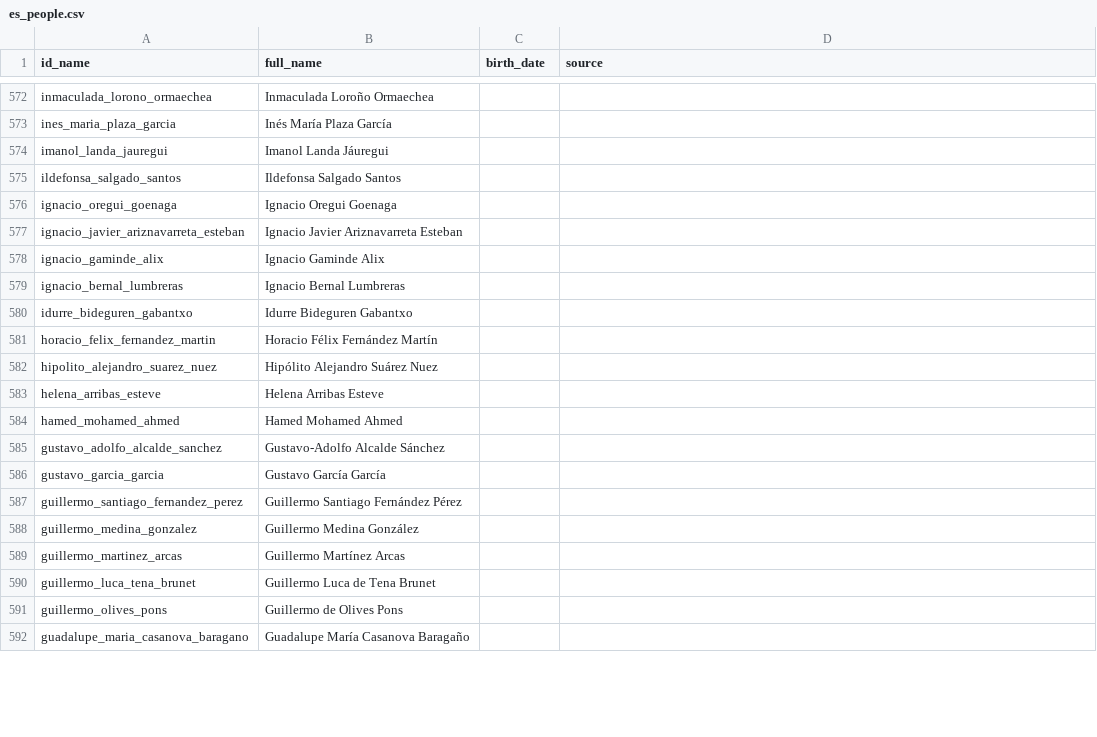
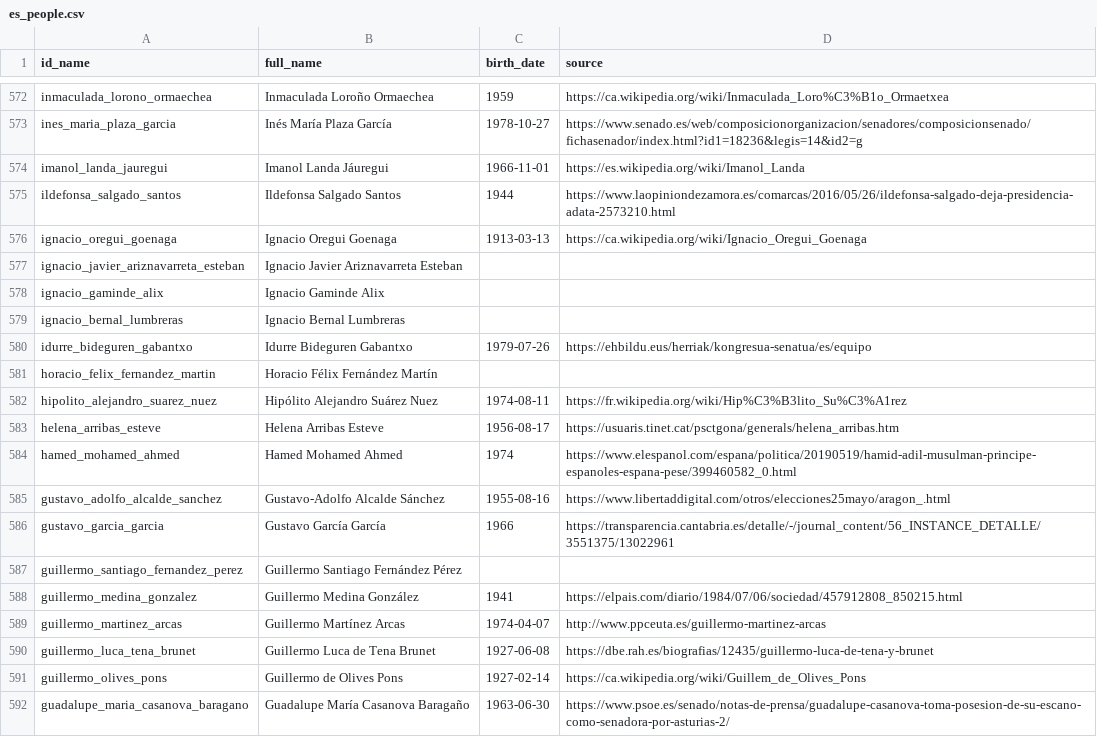
Before and after one commit to datairahub/politicsdb-api, a CSV file: data_input/birth_dates/es_people.csv, drawn as a sheet; only a part is shown, gaps mark what is left out; the diff covers the shown part only; the diff names each change by its address in the sheet, - before the commit and + after, or states it on an @@ line.

Commit message:
update manual files for birth dates

```diff
--- a/data_input/birth_dates/es_people.csv
+++ b/data_input/birth_dates/es_people.csv
-C572 (birth_date): (empty)
+C572 (birth_date): 1959
-D572 (source): (empty)
+D572 (source): https://ca.wikipedia.org/wiki/Inmaculada_Loro%C3%B1o_Ormaetxea
-C573 (birth_date): (empty)
+C573 (birth_date): 1978-10-27
-D573 (source): (empty)
+D573 (source): https://www.senado.es/web/composicionorganizacion/senadores/composicionsenado/fichasenador/index.html?id1=18236&legis=14&id2=g
-C574 (birth_date): (empty)
+C574 (birth_date): 1966-11-01
-D574 (source): (empty)
+D574 (source): https://es.wikipedia.org/wiki/Imanol_Landa
-C575 (birth_date): (empty)
+C575 (birth_date): 1944
-D575 (source): (empty)
+D575 (source): https://www.laopiniondezamora.es/comarcas/2016/05/26/ildefonsa-salgado-deja-presidencia-adata-2573210.html
-C576 (birth_date): (empty)
+C576 (birth_date): 1913-03-13
-D576 (source): (empty)
+D576 (source): https://ca.wikipedia.org/wiki/Ignacio_Oregui_Goenaga
-C580 (birth_date): (empty)
+C580 (birth_date): 1979-07-26
-D580 (source): (empty)
+D580 (source): https://ehbildu.eus/herriak/kongresua-senatua/es/equipo
-C582 (birth_date): (empty)
+C582 (birth_date): 1974-08-11
-D582 (source): (empty)
+D582 (source): https://fr.wikipedia.org/wiki/Hip%C3%B3lito_Su%C3%A1rez
-C583 (birth_date): (empty)
+C583 (birth_date): 1956-08-17
-D583 (source): (empty)
+D583 (source): https://usuaris.tinet.cat/psctgona/generals/helena_arribas.htm
-C584 (birth_date): (empty)
+C584 (birth_date): 1974
-D584 (source): (empty)
+D584 (source): https://www.elespanol.com/espana/politica/20190519/hamid-adil-musulman-principe-espanoles-espana-pese/399460582_0.html
-C585 (birth_date): (empty)
+C585 (birth_date): 1955-08-16
-D585 (source): (empty)
+D585 (source): https://www.libertaddigital.com/otros/elecciones25mayo/aragon_.html
-C586 (birth_date): (empty)
+C586 (birth_date): 1966
-D586 (source): (empty)
+D586 (source): https://transparencia.cantabria.es/detalle/-/journal_content/56_INSTANCE_DETALLE/3551375/13022961
-C588 (birth_date): (empty)
+C588 (birth_date): 1941
-D588 (source): (empty)
+D588 (source): https://elpais.com/diario/1984/07/06/sociedad/457912808_850215.html
-C589 (birth_date): (empty)
+C589 (birth_date): 1974-04-07
-D589 (source): (empty)
+D589 (source): http://www.ppceuta.es/guillermo-martinez-arcas
-C590 (birth_date): (empty)
+C590 (birth_date): 1927-06-08
-D590 (source): (empty)
+D590 (source): https://dbe.rah.es/biografias/12435/guillermo-luca-de-tena-y-brunet
-C591 (birth_date): (empty)
+C591 (birth_date): 1927-02-14
-D591 (source): (empty)
+D591 (source): https://ca.wikipedia.org/wiki/Guillem_de_Olives_Pons
-C592 (birth_date): (empty)
+C592 (birth_date): 1963-06-30
-D592 (source): (empty)
+D592 (source): https://www.psoe.es/senado/notas-de-prensa/guadalupe-casanova-toma-posesion-de-su-escano-como-senadora-por-asturias-2/
```
Also changed, not shown: 45 edited cells elsewhere in this file.
